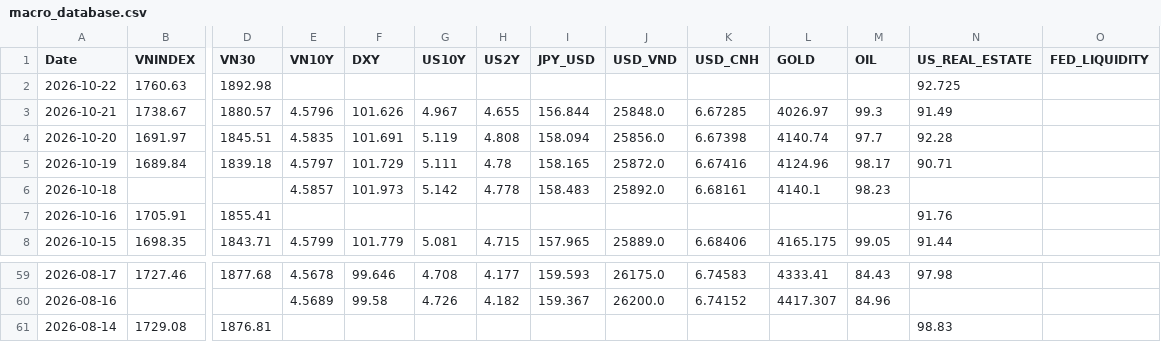
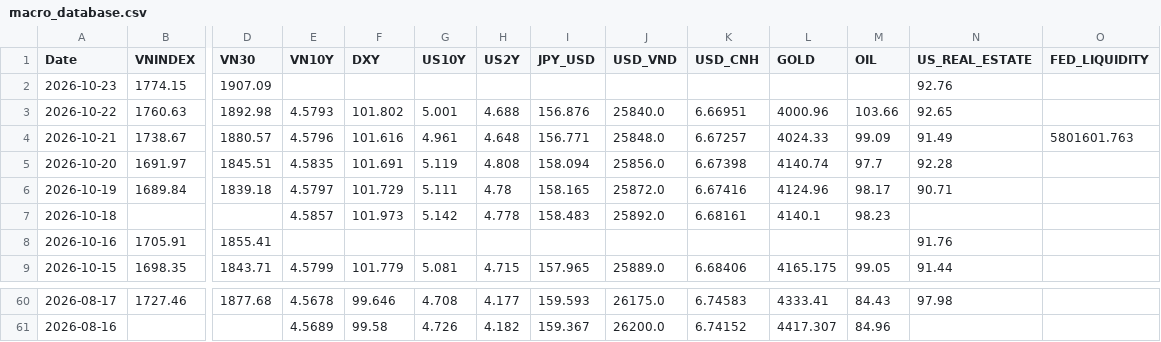
Before and after one commit to baoduonght/vnindexcycle, a CSV file: macro_database.csv, drawn as a sheet; only a part is shown, gaps mark what is left out; removed rows and columns are numbered as before the commit, all else as after; rows hold the shown columns only; the diff names each change by its address in the sheet, - before the commit and + after, or states it on an @@ line.

```diff
--- a/macro_database.csv
+++ b/macro_database.csv
+row 2: 2026-10-23 | 1774.15 | 1907.09 |  |  |  |  |  |  |  |  |  | 92.76
-E3 (VN10Y): (empty)
+E3 (VN10Y): 4.5793
-F3 (DXY): (empty)
+F3 (DXY): 101.802
-G3 (US10Y): (empty)
+G3 (US10Y): 5.001
-H3 (US2Y): (empty)
+H3 (US2Y): 4.688
-I3 (JPY_USD): (empty)
+I3 (JPY_USD): 156.876
-J3 (USD_VND): (empty)
+J3 (USD_VND): 25840.0
-K3 (USD_CNH): (empty)
+K3 (USD_CNH): 6.66951
-L3 (GOLD): (empty)
+L3 (GOLD): 4000.96
-M3 (OIL): (empty)
+M3 (OIL): 103.66
-N3 (US_REAL_ESTATE): 92.725
+N3 (US_REAL_ESTATE): 92.65
-F4 (DXY): 101.626
+F4 (DXY): 101.616
-G4 (US10Y): 4.967
+G4 (US10Y): 4.961
-H4 (US2Y): 4.655
+H4 (US2Y): 4.648
-I4 (JPY_USD): 156.844
+I4 (JPY_USD): 156.771
-K4 (USD_CNH): 6.67285
+K4 (USD_CNH): 6.67257
-L4 (GOLD): 4026.97
+L4 (GOLD): 4024.33
-M4 (OIL): 99.3
+M4 (OIL): 99.09
-O4 (FED_LIQUIDITY): (empty)
+O4 (FED_LIQUIDITY): 5801601.763
-row 61: 2026-08-14 | 1729.08 | 1876.81 |  |  |  |  |  |  |  |  |  | 98.83
```
Also changed, not shown: macro_database5years.csv, us_macro_database5years.csv, 1 other file.
